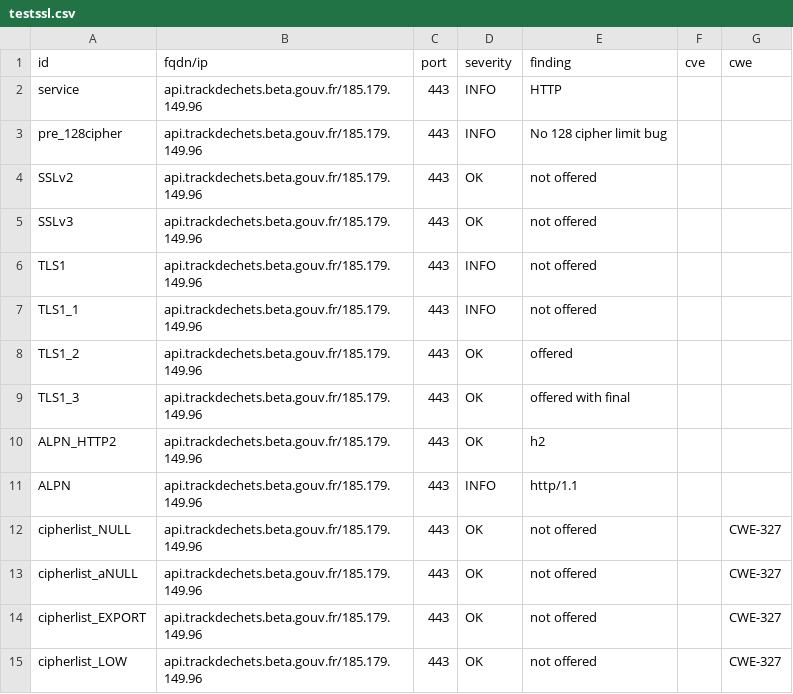
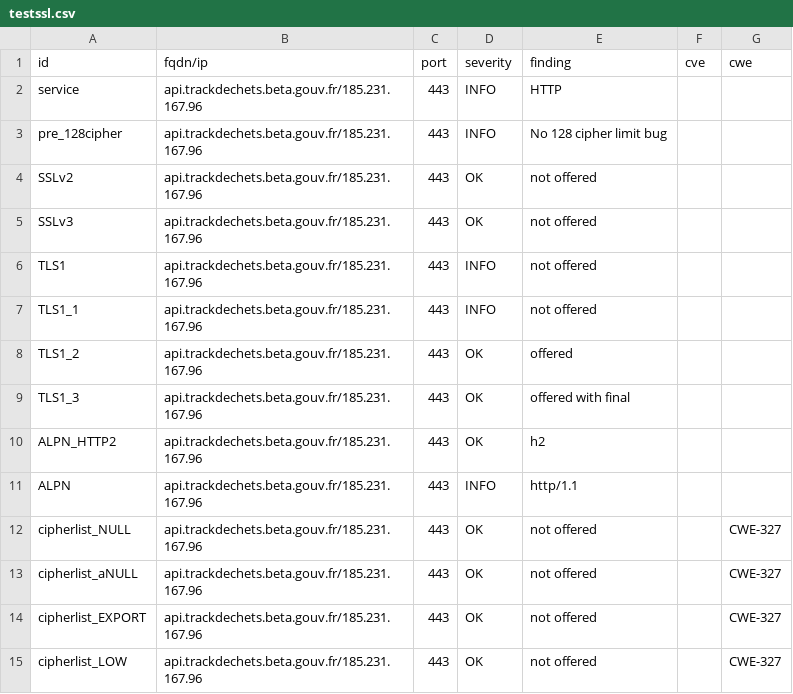
Before and after one commit to pmallein/dashlord, a CSV file: results/aHR0cHM6Ly9hcGkudHJhY2tkZWNoZXRzLmJldGEuZ291di5mcg==/testssl.csv, drawn as a sheet; only a part is shown; the diff covers the shown part only.

Commit message:
update: https://api.trackdechets.beta.gouv.fr

```diff
--- a/results/aHR0cHM6Ly9hcGkudHJhY2tkZWNoZXRzLmJldGEuZ291di5mcg==/testssl.csv
+++ b/results/aHR0cHM6Ly9hcGkudHJhY2tkZWNoZXRzLmJldGEuZ291di5mcg==/testssl.csv
@@ -1,15 +1,15 @@
 "id","fqdn/ip","port","severity","finding","cve","cwe"
-"service","api.trackdechets.beta.gouv.fr/185.179.149.96","443","INFO","HTTP","",""
-"pre_128cipher","api.trackdechets.beta.gouv.fr/185.179.149.96","443","INFO","No 128 cipher limit bug","",""
-"SSLv2","api.trackdechets.beta.gouv.fr/185.179.149.96","443","OK","not offered","",""
-"SSLv3","api.trackdechets.beta.gouv.fr/185.179.149.96","443","OK","not offered","",""
-"TLS1","api.trackdechets.beta.gouv.fr/185.179.149.96","443","INFO","not offered","",""
-"TLS1_1","api.trackdechets.beta.gouv.fr/185.179.149.96","443","INFO","not offered","",""
-"TLS1_2","api.trackdechets.beta.gouv.fr/185.179.149.96","443","OK","offered","",""
-"TLS1_3","api.trackdechets.beta.gouv.fr/185.179.149.96","443","OK","offered with final","",""
-"ALPN_HTTP2","api.trackdechets.beta.gouv.fr/185.179.149.96","443","OK","h2","",""
-"ALPN","api.trackdechets.beta.gouv.fr/185.179.149.96","443","INFO","http/1.1","",""
-"cipherlist_NULL","api.trackdechets.beta.gouv.fr/185.179.149.96","443","OK","not offered","","CWE-327"
-"cipherlist_aNULL","api.trackdechets.beta.gouv.fr/185.179.149.96","443","OK","not offered","","CWE-327"
-"cipherlist_EXPORT","api.trackdechets.beta.gouv.fr/185.179.149.96","443","OK","not offered","","CWE-327"
-"cipherlist_LOW","api.trackdechets.beta.gouv.fr/185.179.149.96","443","OK","not offered","","CWE-327"
+"service","api.trackdechets.beta.gouv.fr/185.231.167.96","443","INFO","HTTP","",""
+"pre_128cipher","api.trackdechets.beta.gouv.fr/185.231.167.96","443","INFO","No 128 cipher limit bug","",""
+"SSLv2","api.trackdechets.beta.gouv.fr/185.231.167.96","443","OK","not offered","",""
+"SSLv3","api.trackdechets.beta.gouv.fr/185.231.167.96","443","OK","not offered","",""
+"TLS1","api.trackdechets.beta.gouv.fr/185.231.167.96","443","INFO","not offered","",""
+"TLS1_1","api.trackdechets.beta.gouv.fr/185.231.167.96","443","INFO","not offered","",""
+"TLS1_2","api.trackdechets.beta.gouv.fr/185.231.167.96","443","OK","offered","",""
+"TLS1_3","api.trackdechets.beta.gouv.fr/185.231.167.96","443","OK","offered with final","",""
+"ALPN_HTTP2","api.trackdechets.beta.gouv.fr/185.231.167.96","443","OK","h2","",""
+"ALPN","api.trackdechets.beta.gouv.fr/185.231.167.96","443","INFO","http/1.1","",""
+"cipherlist_NULL","api.trackdechets.beta.gouv.fr/185.231.167.96","443","OK","not offered","","CWE-327"
+"cipherlist_aNULL","api.trackdechets.beta.gouv.fr/185.231.167.96","443","OK","not offered","","CWE-327"
+"cipherlist_EXPORT","api.trackdechets.beta.gouv.fr/185.231.167.96","443","OK","not offered","","CWE-327"
+"cipherlist_LOW","api.trackdechets.beta.gouv.fr/185.231.167.96","443","OK","not offered","","CWE-327"
```
Also changed, not shown: 140 edited cells elsewhere in this file, 9 other files.
